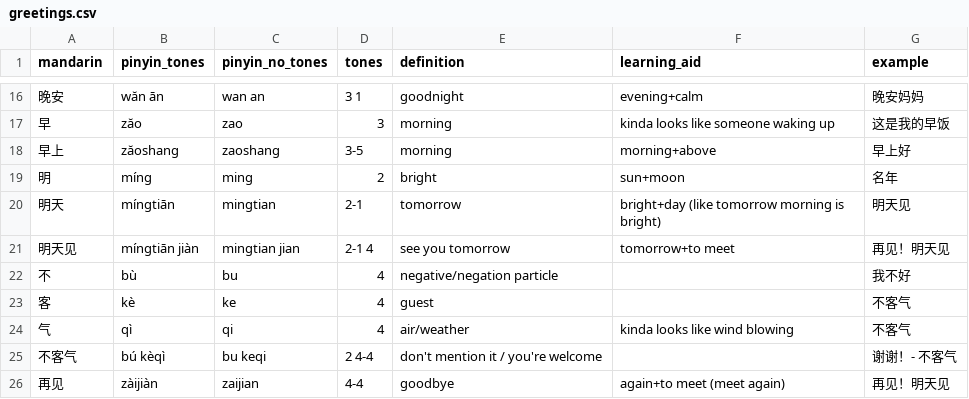
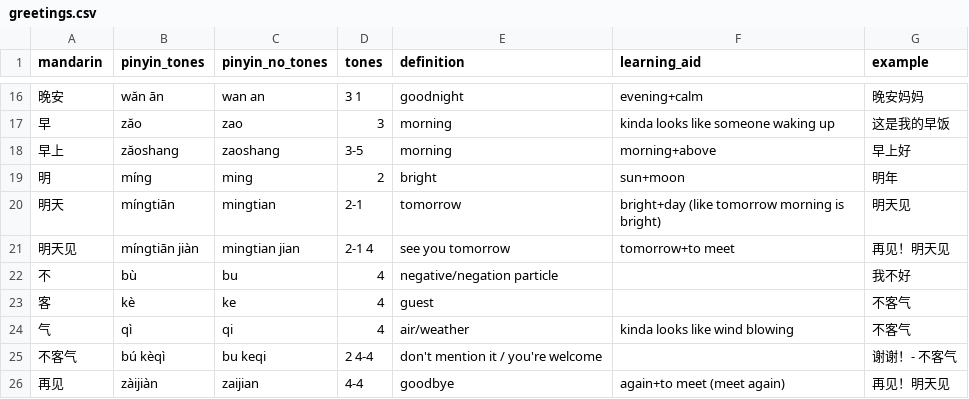
Before and after one commit to 0x416c6578/mandarin-stuff, a CSV file: vocab/greetings.csv, drawn as a sheet; only a part is shown, gaps mark what is left out.

```diff
--- a/vocab/greetings.csv
+++ b/vocab/greetings.csv
@@ -18,3 +18,3 @@ mandarin,pinyin_tones,pinyin_no_tones,tones,definition,learning_aid,example
 早上,zăoshang,zaoshang,3-5,morning,morning+above,早上好
-明,míng,ming,2,bright,sun+moon,名年
+明,míng,ming,2,bright,sun+moon,明年
 明天,míngtiān,mingtian,2-1,tomorrow,bright+day (like tomorrow morning is bright),明天见
```
Also changed, not shown: 1 other file.
